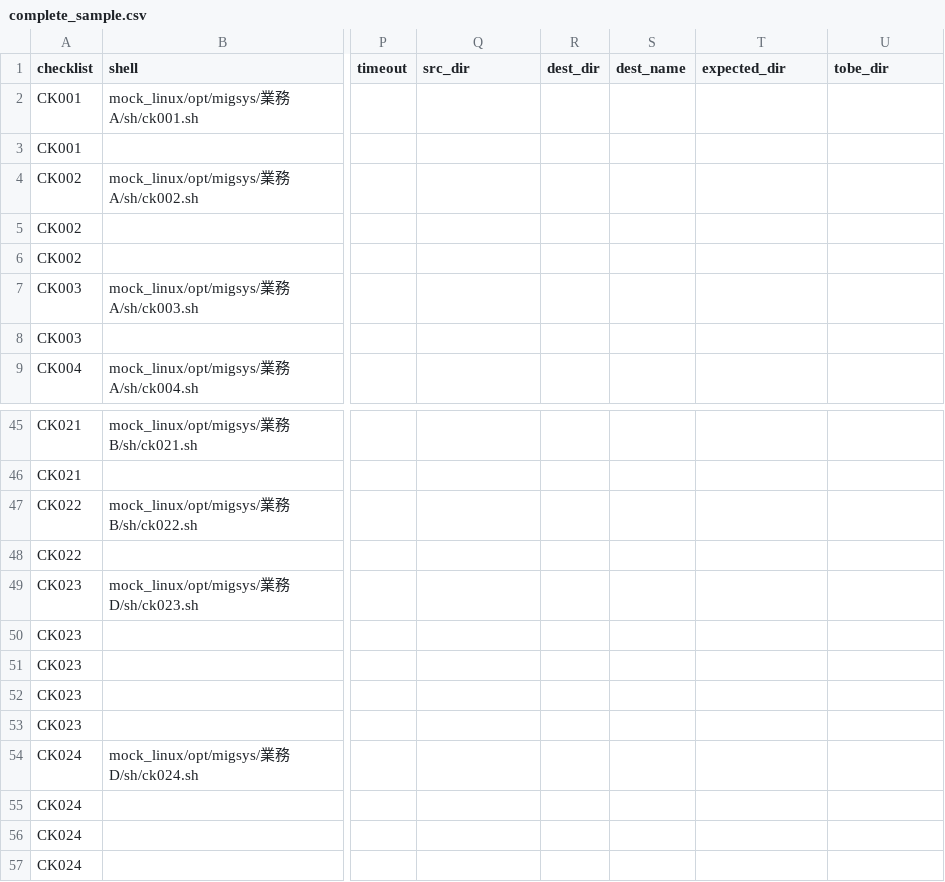
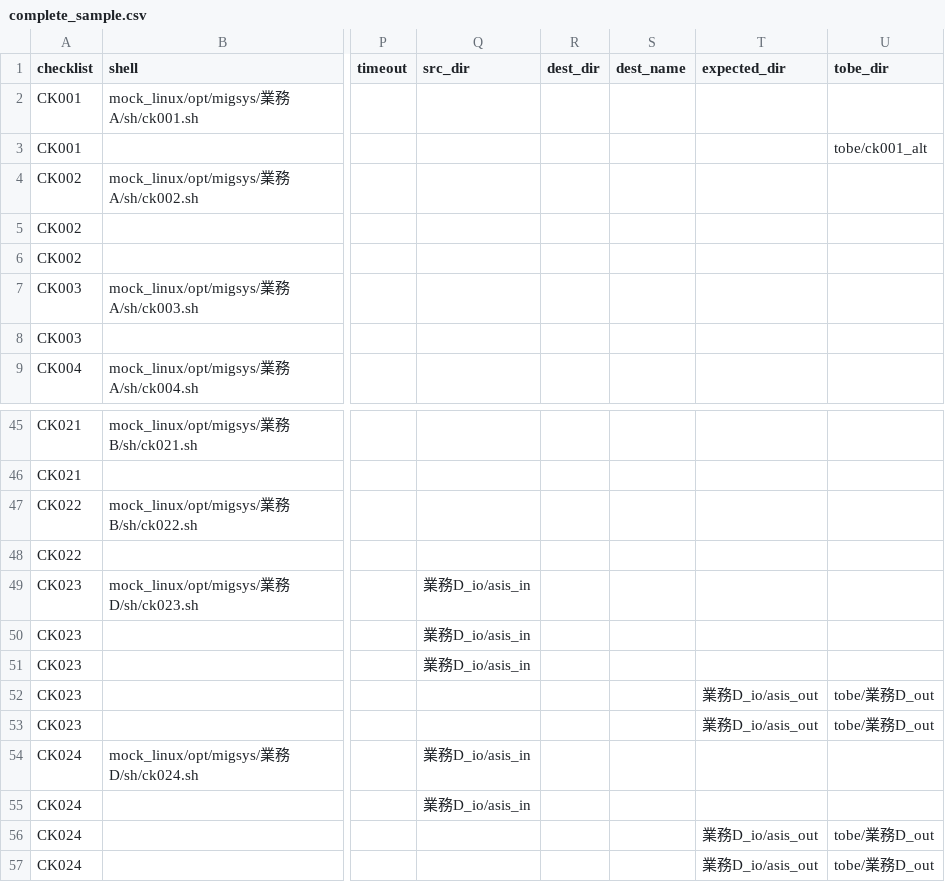
Before and after one commit to kyh0815/DataComparator, a CSV file: samples/complete/complete_sample.csv, drawn as a sheet; only a part is shown, gaps mark what is left out; the diff names each change by its address in the sheet, - before the commit and + after, or states it on an @@ line.

```diff
--- a/samples/complete/complete_sample.csv
+++ b/samples/complete/complete_sample.csv
-U3 (tobe_dir): (empty)
+U3 (tobe_dir): tobe/ck001_alt
-Q49:Q51 (src_dir): (empty)
+Q49:Q51 (src_dir): 業務D_io/asis_in
-T52:T53 (expected_dir): (empty)
+T52:T53 (expected_dir): 業務D_io/asis_out
-U52:U53 (tobe_dir): (empty)
+U52:U53 (tobe_dir): tobe/業務D_out
-Q54:Q55 (src_dir): (empty)
+Q54:Q55 (src_dir): 業務D_io/asis_in
-T56:T57 (expected_dir): (empty)
+T56:T57 (expected_dir): 業務D_io/asis_out
-U56:U57 (tobe_dir): (empty)
+U56:U57 (tobe_dir): tobe/業務D_out
```
Also changed, not shown: 19 other files.
